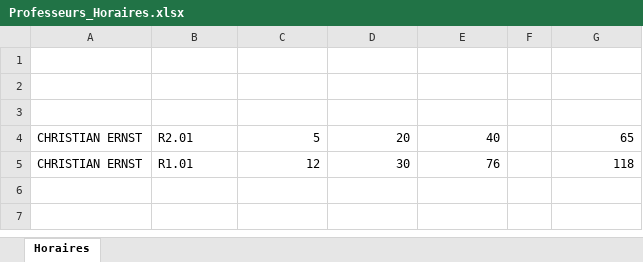
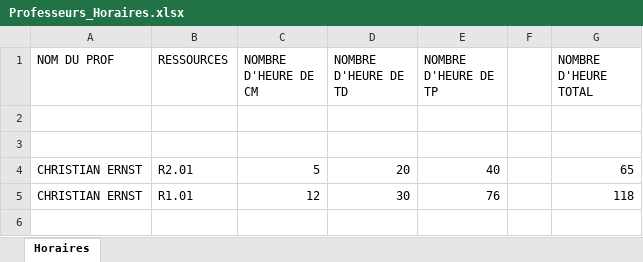
Before and after one commit to chiyeb/SAE-3.01, an Excel workbook: SAE_3_01/fichiers genere/Professeurs_Horaires.xlsx, sheet Horaires, drawn as a sheet; only a part is shown; the shorter side is filled out with more unchanged rows; values as stored, in another font and other column widths than the file's, no borders; the diff names each change by its address in the sheet, - before the commit and + after, or states it on an @@ line.

```diff
--- a/SAE_3_01/fichiers genere/Professeurs_Horaires.xlsx (sheet Horaires)
+++ b/SAE_3_01/fichiers genere/Professeurs_Horaires.xlsx (sheet Horaires)
-row 1: (empty)
+row 1: NOM DU PROF | RESSOURCES | NOMBRE D'HEURE DE CM | NOMBRE D'HEURE DE TD | NOMBRE D'HEURE DE TP |  | NOMBRE D'HEURE TOTAL
```
Also changed, not shown: 4 other files.
